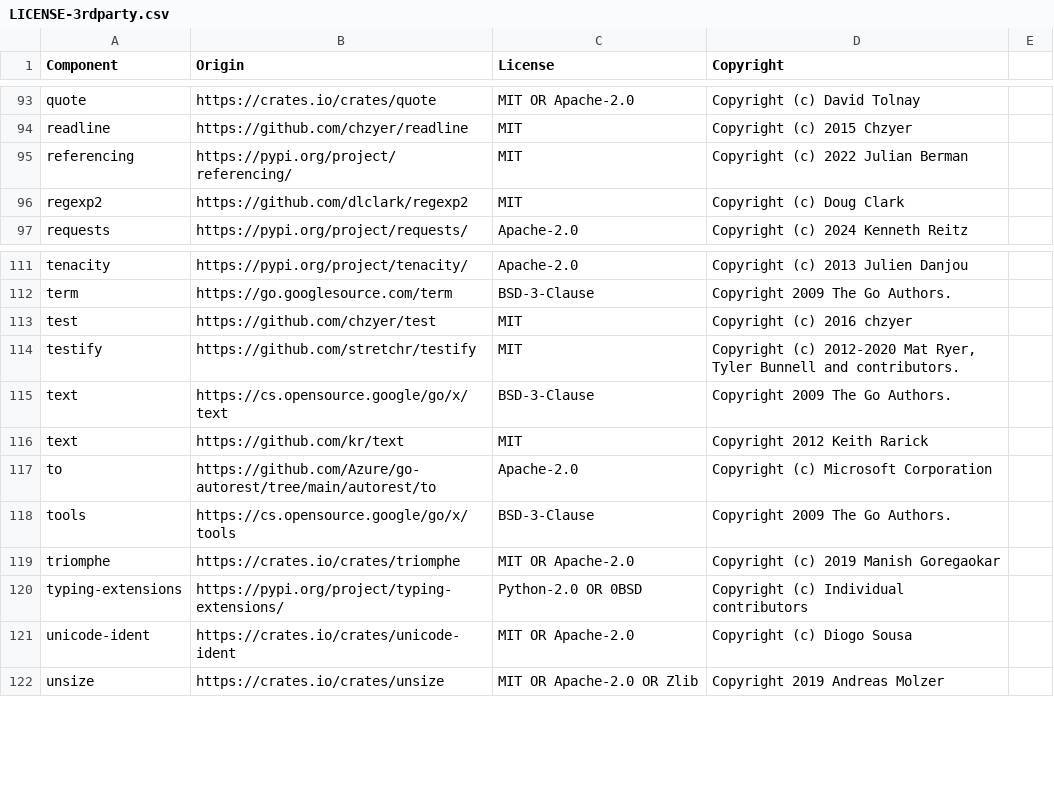
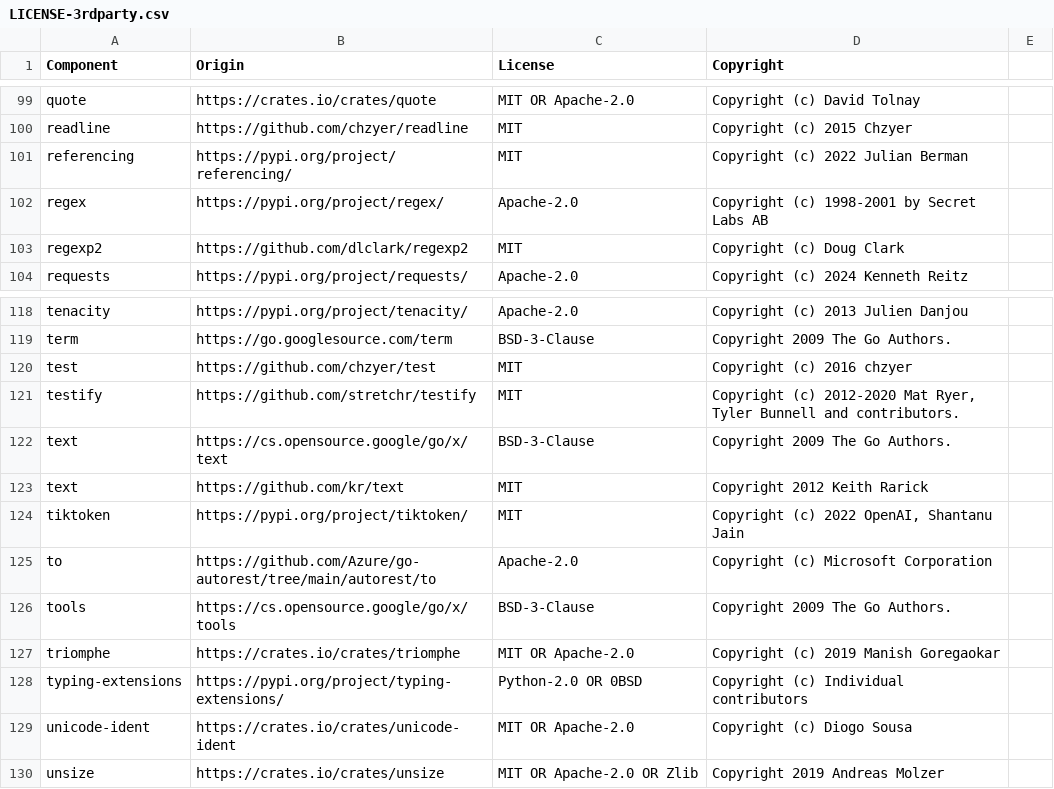
Before and after one commit to DataDog/azure-log-forwarding-orchestration, a CSV file: LICENSE-3rdparty.csv, drawn as a sheet; only a part is shown, gaps mark what is left out; the diff covers the shown part only.

```diff
--- a/LICENSE-3rdparty.csv
+++ b/LICENSE-3rdparty.csv
@@ -95,2 +101,3 @@ readline,https://github.com/chzyer/readline,MIT,Copyright (c) 2015 Chzyer
 referencing,https://pypi.org/project/referencing/,MIT,Copyright (c) 2022 Julian Berman
+regex,https://pypi.org/project/regex/,Apache-2.0,Copyright (c) 1998-2001 by Secret Labs AB
 regexp2,https://github.com/dlclark/regexp2,MIT,Copyright (c) Doug Clark
@@ -116,2 +123,3 @@ text,https://cs.opensource.google/go/x/text,BSD-3-Clause,Copyright 2009 The Go A
 text,https://github.com/kr/text,MIT,Copyright 2012 Keith Rarick
+tiktoken,https://pypi.org/project/tiktoken/,MIT,"Copyright (c) 2022 OpenAI, Shantanu Jain"
 to,https://github.com/Azure/go-autorest/tree/main/autorest/to,Apache-2.0,Copyright (c) Microsoft Corporation
```
Also changed, not shown: 8 added rows and 1 edited cell elsewhere in this file.
